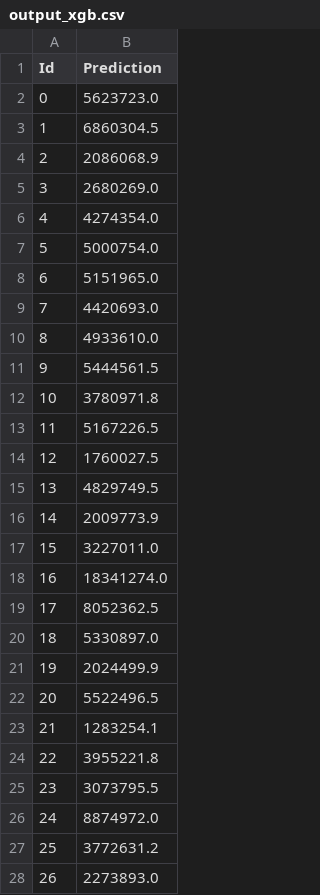
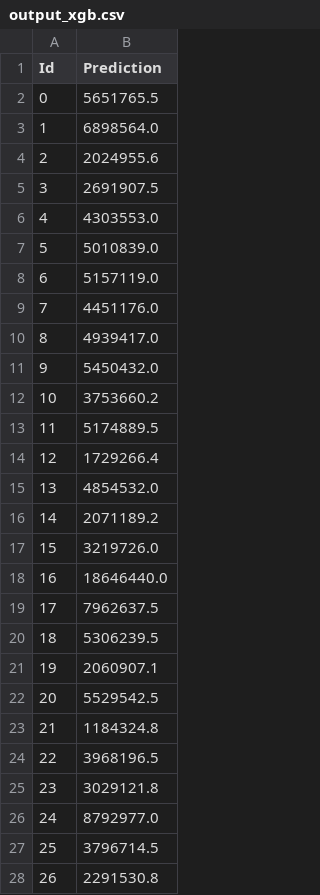
Before and after one commit to alekseymrvsk/restaurant_revenue_xgb, a CSV file: output_xgb.csv, drawn as a sheet; only a part is shown; the diff covers the shown part only.

```diff
--- a/output_xgb.csv
+++ b/output_xgb.csv
@@ -1,28 +1,28 @@
 Id,Prediction
-0 , 5623723.0
-1 , 6860304.5
-2 , 2086068.9
-3 , 2680269.0
-4 , 4274354.0
-5 , 5000754.0
-6 , 5151965.0
-7 , 4420693.0
-8 , 4933610.0
-9 , 5444561.5
-10 , 3780971.8
-11 , 5167226.5
-12 , 1760027.5
-13 , 4829749.5
-14 , 2009773.9
-15 , 3227011.0
-16 , 18341274.0
-17 , 8052362.5
-18 , 5330897.0
-19 , 2024499.9
-20 , 5522496.5
-21 , 1283254.1
-22 , 3955221.8
-23 , 3073795.5
-24 , 8874972.0
-25 , 3772631.2
-26 , 2273893.0
+0 , 5651765.5
+1 , 6898564.0
+2 , 2024955.6
+3 , 2691907.5
+4 , 4303553.0
+5 , 5010839.0
+6 , 5157119.0
+7 , 4451176.0
+8 , 4939417.0
+9 , 5450432.0
+10 , 3753660.2
+11 , 5174889.5
+12 , 1729266.4
+13 , 4854532.0
+14 , 2071189.2
+15 , 3219726.0
+16 , 18646440.0
+17 , 7962637.5
+18 , 5306239.5
+19 , 2060907.1
+20 , 5529542.5
+21 , 1184324.8
+22 , 3968196.5
+23 , 3029121.8
+24 , 8792977.0
+25 , 3796714.5
+26 , 2291530.8
```
Also changed, not shown: 110 edited cells elsewhere in this file, output_random_forest.csv, 4 other files.
